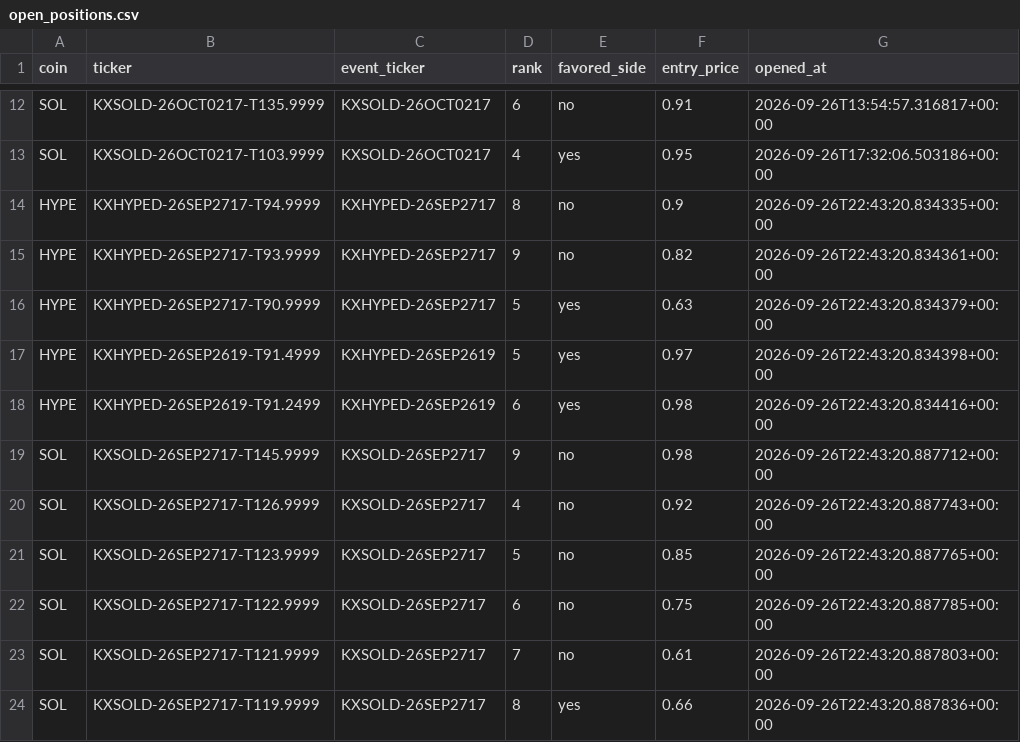
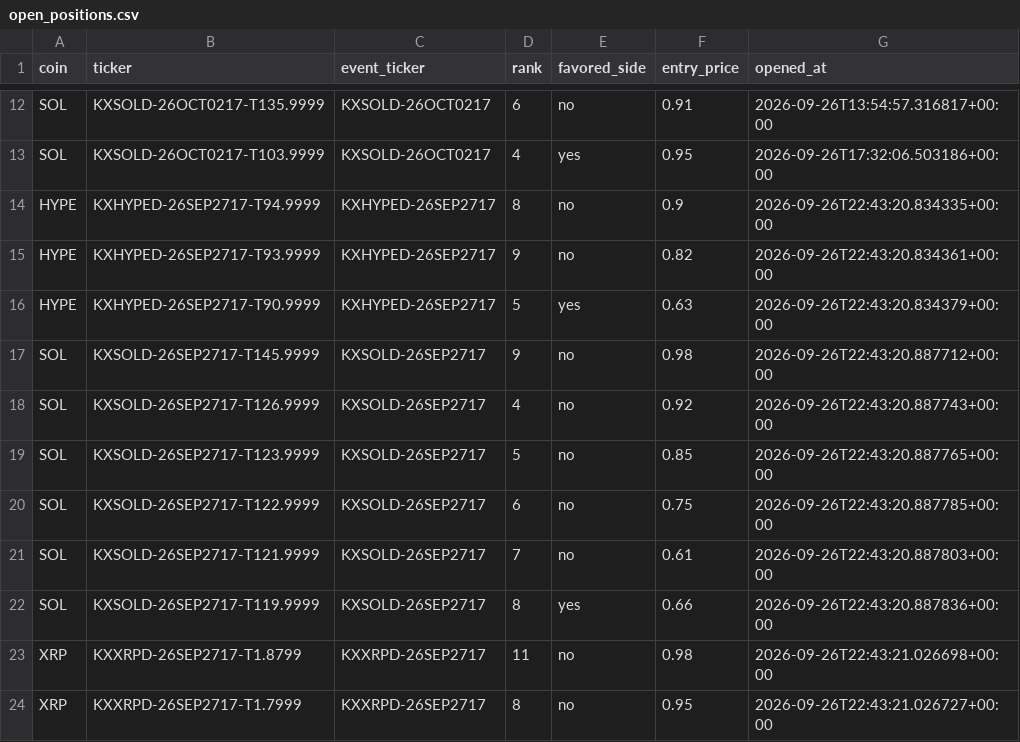
Before and after one commit to Prinxe-crypto/multicoin-midrank-bot, a CSV file: open_positions.csv, drawn as a sheet; only a part is shown, gaps mark what is left out; the shorter side is filled out with more unchanged rows; the diff covers the shown part only.

```diff
--- a/open_positions.csv
+++ b/open_positions.csv
@@ -16,4 +16,2 @@ HYPE,KXHYPED-26SEP2717-T93.9999,KXHYPED-26SEP2717,9,no,0.82,2026-09-26T22:43:20.
 HYPE,KXHYPED-26SEP2717-T90.9999,KXHYPED-26SEP2717,5,yes,0.63,2026-09-26T22:43:20.834379+00:00
-HYPE,KXHYPED-26SEP2619-T91.4999,KXHYPED-26SEP2619,5,yes,0.97,2026-09-26T22:43:20.834398+00:00
-HYPE,KXHYPED-26SEP2619-T91.2499,KXHYPED-26SEP2619,6,yes,0.98,2026-09-26T22:43:20.834416+00:00
 SOL,KXSOLD-26SEP2717-T145.9999,KXSOLD-26SEP2717,9,no,0.98,2026-09-26T22:43:20.887712+00:00
```
Also changed, not shown: 20 added rows and 6 removed rows elsewhere in this file, closed_positions.csv.
